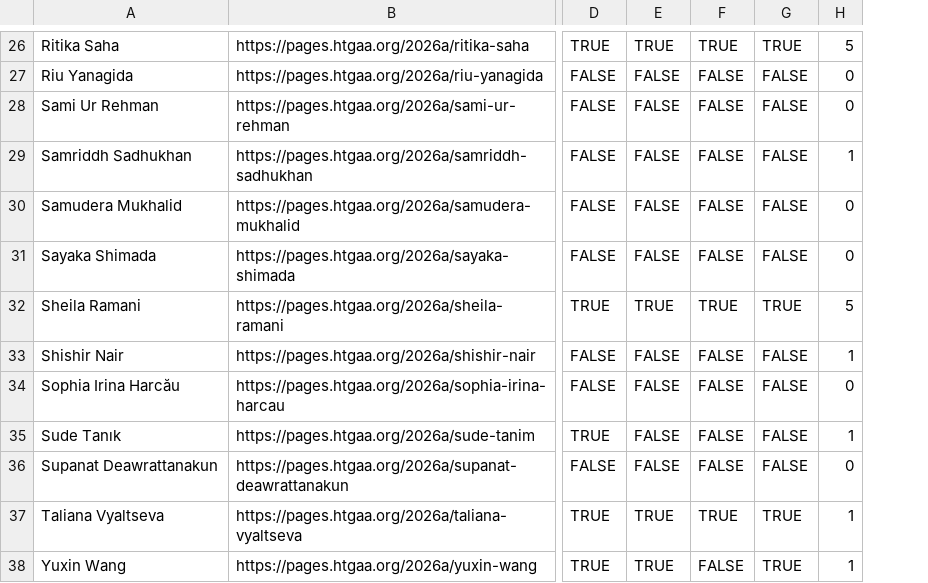
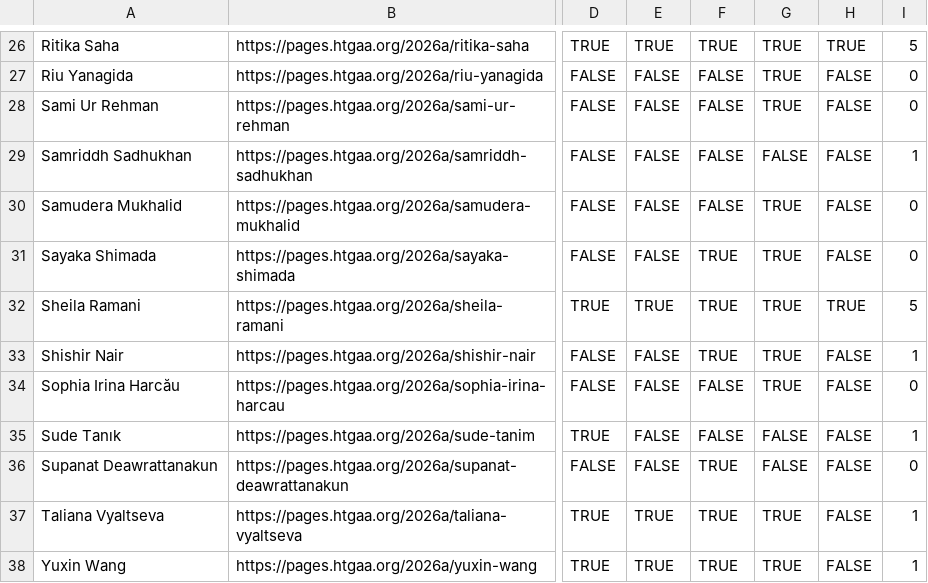
Before and after one commit to BioClub/htbaa.bioclub.tokyo, a CSV file: assets/HTGAA 2026 BioClub Participation - Committed Listeners.csv, drawn as a sheet; only a part is shown, gaps mark what is left out; addresses are those after the commit; the diff covers the shown part only; the diff names each change by its address in the sheet, - before the commit and + after, or states it on an @@ line.

```diff
--- a/assets/HTGAA 2026 BioClub Participation - Committed Listeners.csv
+++ b/assets/HTGAA 2026 BioClub Participation - Committed Listeners.csv
+column G, rows 26-38: TRUE | TRUE | TRUE | FALSE | TRUE | TRUE | TRUE | TRUE | TRUE | FALSE | FALSE | TRUE | TRUE
-F31: FALSE
+F31: TRUE
-F33: FALSE
+F33: TRUE
-F36: FALSE
+F36: TRUE
-H37:H38: TRUE
+H37:H38: FALSE
-F38: FALSE
+F38: TRUE
```
Also changed, not shown: 16 edited cells elsewhere in this file.
